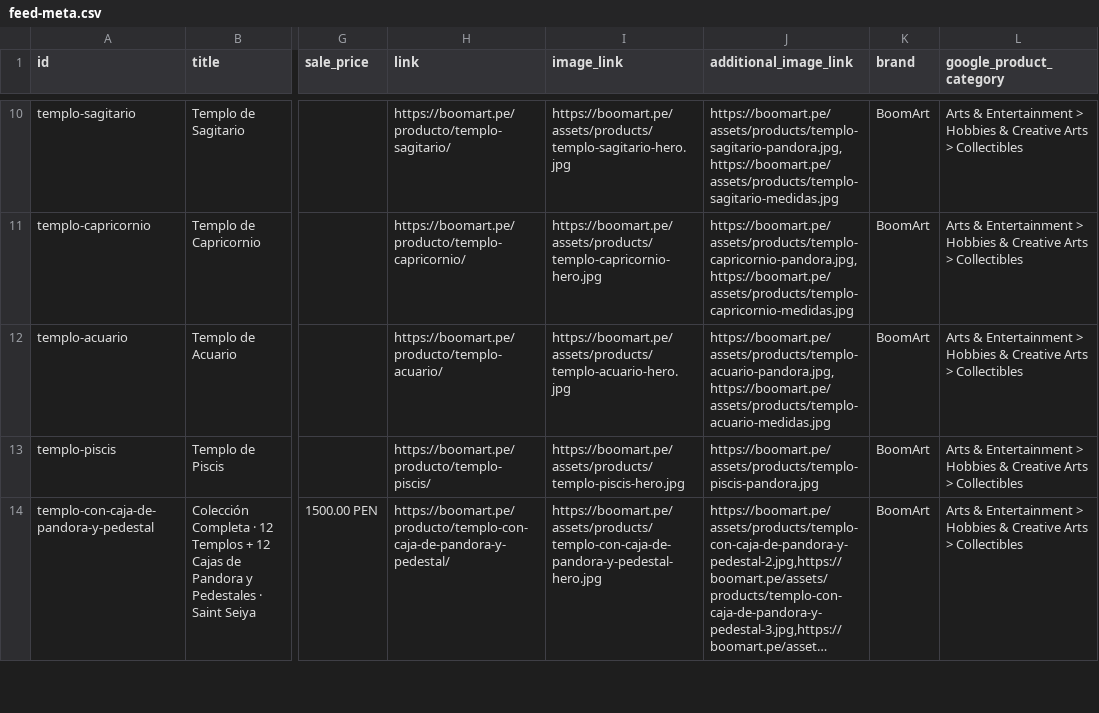
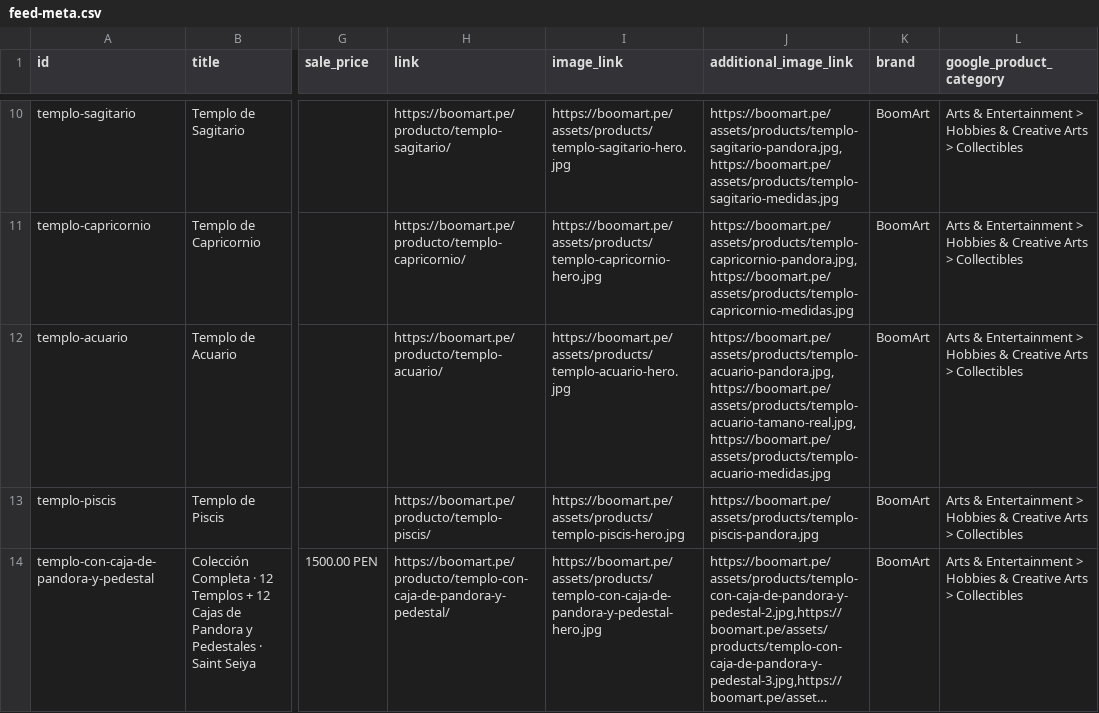
Before and after one commit to boomart3d-code/boomart-catalogo, a CSV file: feed-meta.csv, drawn as a sheet; only a part is shown, gaps mark what is left out; long unchanged cells end in …; the diff names each change by its address in the sheet, - before the commit and + after, or states it on an @@ line.

```diff
--- a/feed-meta.csv
+++ b/feed-meta.csv
-J12 (additional_image_link): https://boomart.pe/assets/products/templo-acuario-pandora.jpg,https://boomart.pe/assets/products/templo-acuario-medidas.jpg
+J12 (additional_image_link): https://boomart.pe/assets/products/templo-acuario-pandora.jpg,https://boomart.pe/assets/products/templo-acuario-tamano-real.jpg,https://boomart.pe/assets/products/templo-acuario-medidas.jpg
```
Also changed, not shown: 7 other files.
